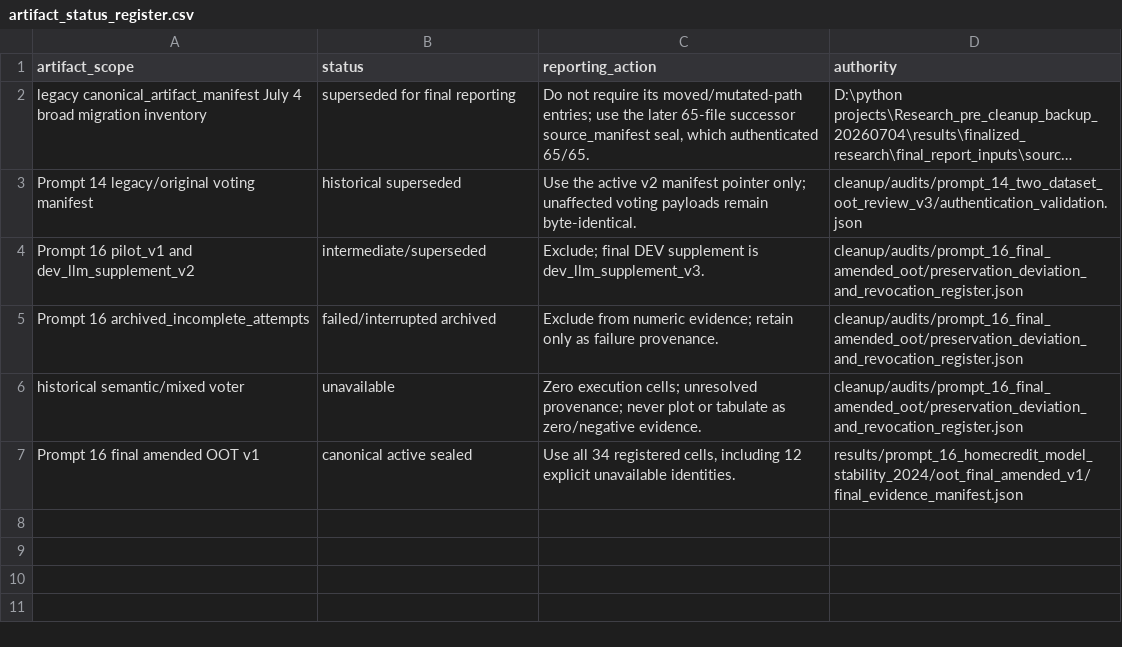
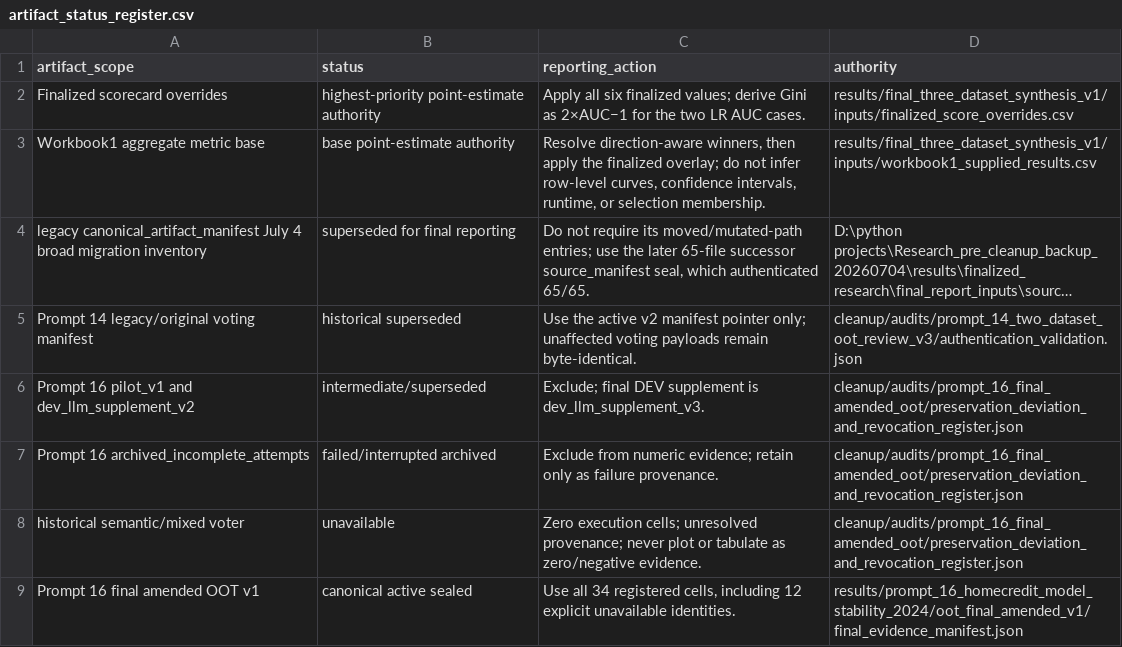
Before and after one commit to dilshodazamjonov/Feature-Selection-Research, a CSV file: results/final_three_dataset_synthesis_v1/tables/artifact_status_register.csv, drawn as a sheet; long unchanged cells end in …; the diff names each change by its address in the sheet, - before the commit and + after, or states it on an @@ line.

```diff
--- a/results/final_three_dataset_synthesis_v1/tables/artifact_status_register.csv
+++ b/results/final_three_dataset_synthesis_v1/tables/artifact_status_register.csv
+row 2: Finalized scorecard overrides | highest-priority point-estimate authority | Apply all six finalized values; derive Gini as 2×AUC−1 for the two LR AUC cases. | results/final_three_dataset_synthesis_v1/inputs/finalized_score_overrides.csv
+row 3: Workbook1 aggregate metric base | base point-estimate authority | Resolve direction-aware winners, then apply the finalized overlay; do not infer row-level curves, confidence intervals, runtime, or selection membership. | results/final_three_dataset_synthesis_v1/inputs/workbook1_supplied_results.csv
```
Also changed, not shown: results/final_three_dataset_synthesis_v1/tables/figure_inventory.csv, 46 other files.
